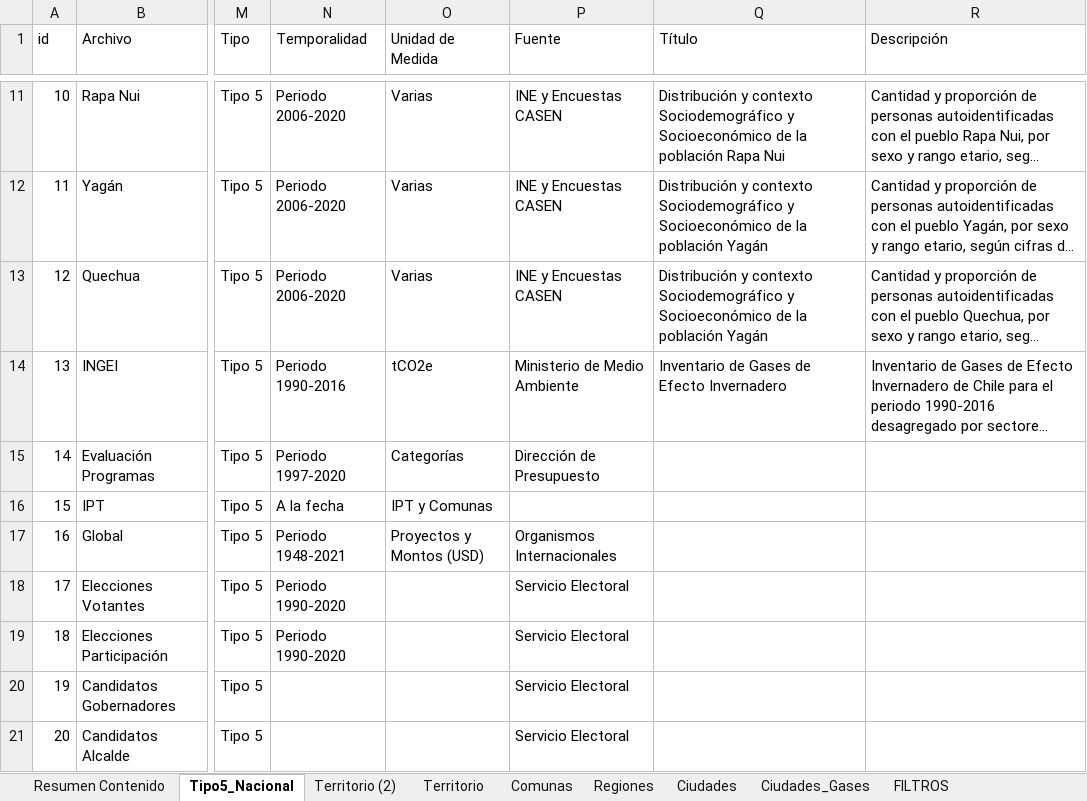
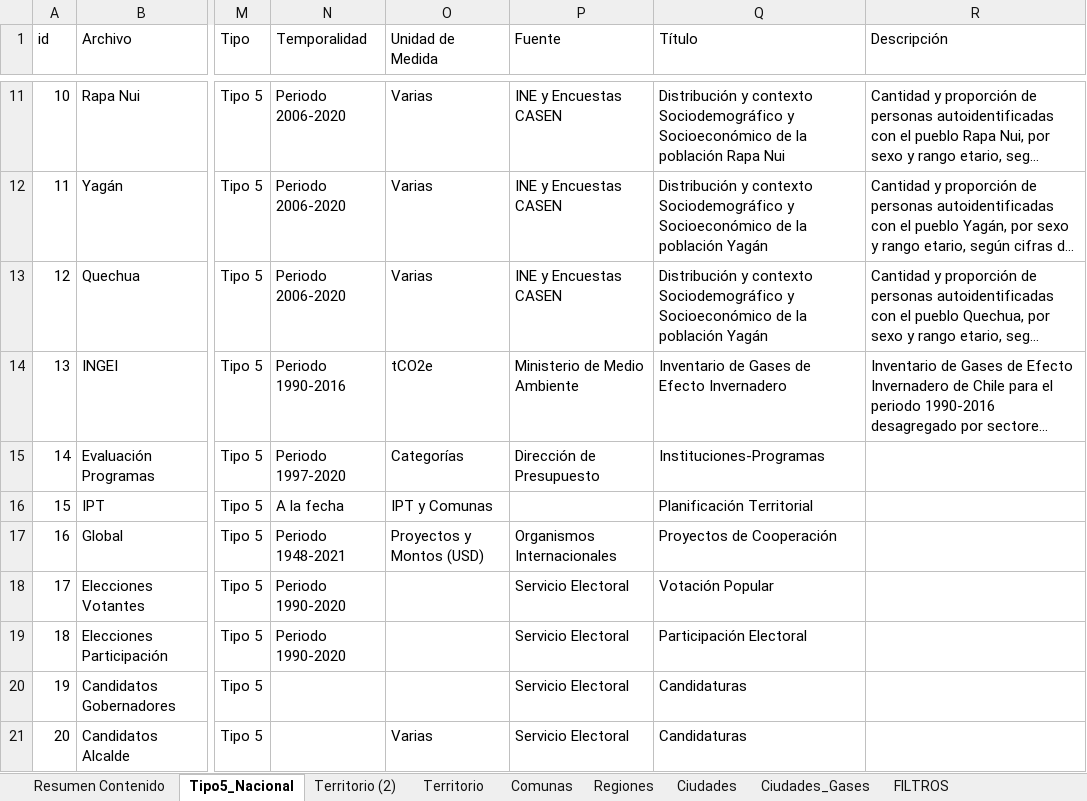
Before and after one commit to Sud-Austral/MONITOREO-DI, an Excel workbook: 000 BASE GENERAL 2022/Tipo 5. Nacional.xlsx, sheet Tipo5_Nacional, drawn as a sheet; only a part is shown, gaps mark what is left out; long unchanged cells end in …; values as stored, in another font and other column widths than the file's, no borders; conditional formats and table styles not drawn; the diff covers the shown part only; the diff names each change by its address in the sheet, - before the commit and + after, or states it on an @@ line.

Commit message:
Update Tipo 5. Nacional.xlsx

```diff
--- a/000 BASE GENERAL 2022/Tipo 5. Nacional.xlsx (sheet Tipo5_Nacional)
+++ b/000 BASE GENERAL 2022/Tipo 5. Nacional.xlsx (sheet Tipo5_Nacional)
-Q15 (Título): (empty)
+Q15 (Título): Instituciones-Programas
-Q16 (Título): (empty)
+Q16 (Título): Planificación Territorial
-Q17 (Título): (empty)
+Q17 (Título): Proyectos de Cooperación
-Q18 (Título): (empty)
+Q18 (Título): Votación Popular
-Q19 (Título): (empty)
+Q19 (Título): Participación Electoral
-Q20:Q21 (Título): (empty)
+Q20:Q21 (Título): Candidaturas
-O21 (Unidad de Medida): (empty)
+O21 (Unidad de Medida): Varias
```
Also changed, not shown: 23 added rows and 10 edited cells elsewhere in this sheet, sheet Resumen Contenido.
